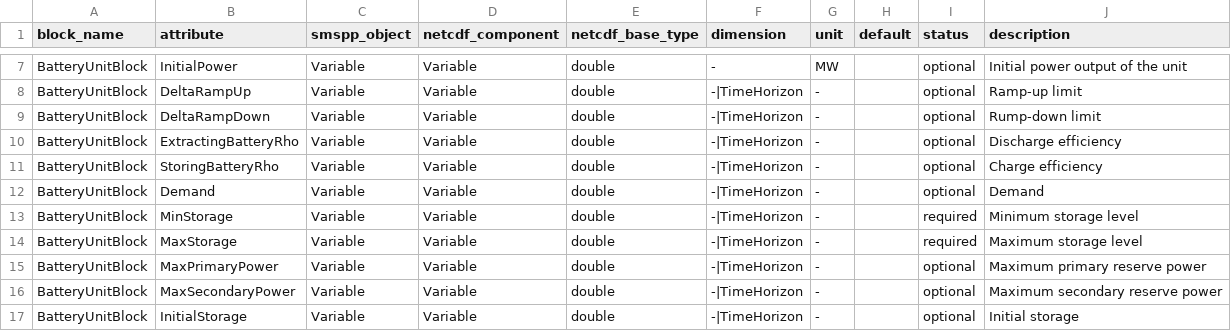
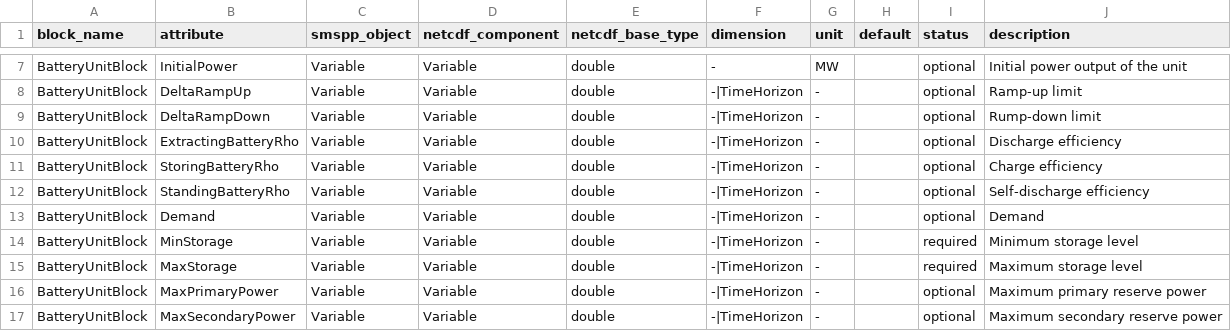
Before and after one commit to SPSUnipi/pySMSpp, a CSV file: pysmspp/data/blocks/BatteryUnitBlock.csv, drawn as a sheet; only a part is shown, gaps mark what is left out; the shorter side is filled out with more unchanged rows.

Commit message:
Add StandingBatteryRho

```diff
--- a/pysmspp/data/blocks/BatteryUnitBlock.csv
+++ b/pysmspp/data/blocks/BatteryUnitBlock.csv
@@ -11,2 +11,3 @@ BatteryUnitBlock,ExtractingBatteryRho,Variable,Variable,double,-|TimeHorizon,-,,
 BatteryUnitBlock,StoringBatteryRho,Variable,Variable,double,-|TimeHorizon,-,,optional,Charge efficiency
+BatteryUnitBlock,StandingBatteryRho,Variable,Variable,double,-|TimeHorizon,-,,optional,Self-discharge efficiency
 BatteryUnitBlock,Demand,Variable,Variable,double,-|TimeHorizon,-,,optional,Demand
```
